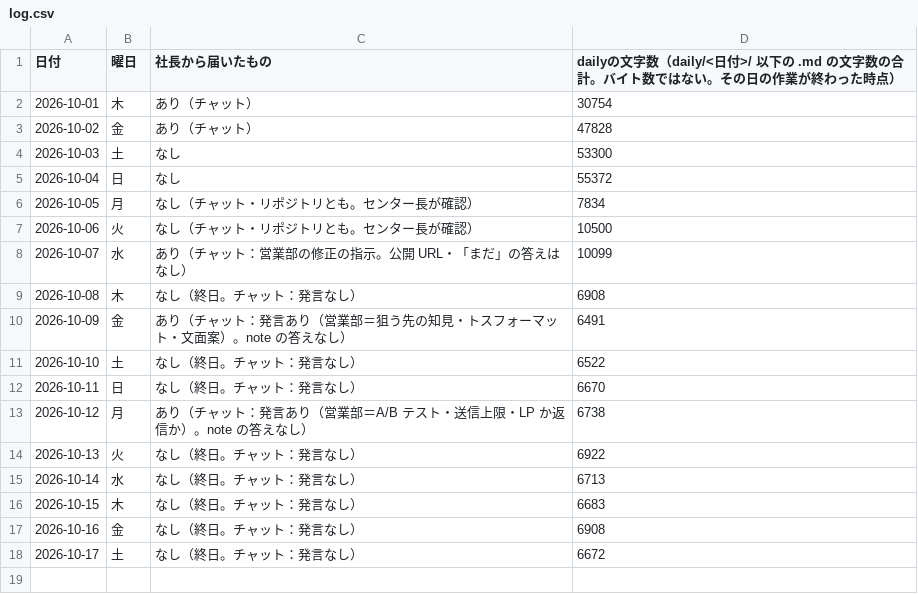
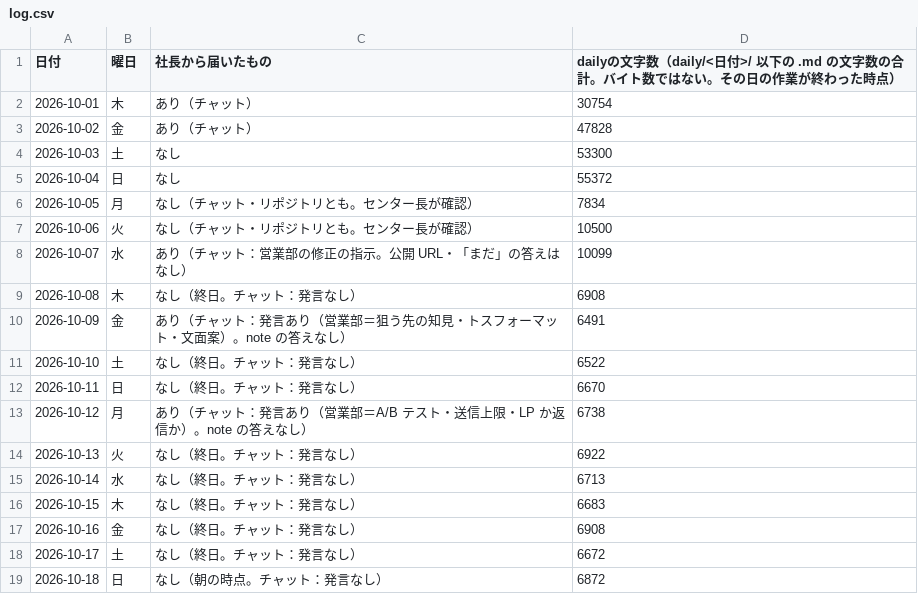
Before and after one commit to dool-user/admin, a CSV file: callcenter/note/daily/log.csv, drawn as a sheet.

```diff
--- a/callcenter/note/daily/log.csv
+++ b/callcenter/note/daily/log.csv
@@ -18 +18,2 @@
 2026-10-17,土,なし（終日。チャット：発言なし）,6672
+2026-10-18,日,なし（朝の時点。チャット：発言なし）,6872
```
Also changed, not shown: 12 other files.
